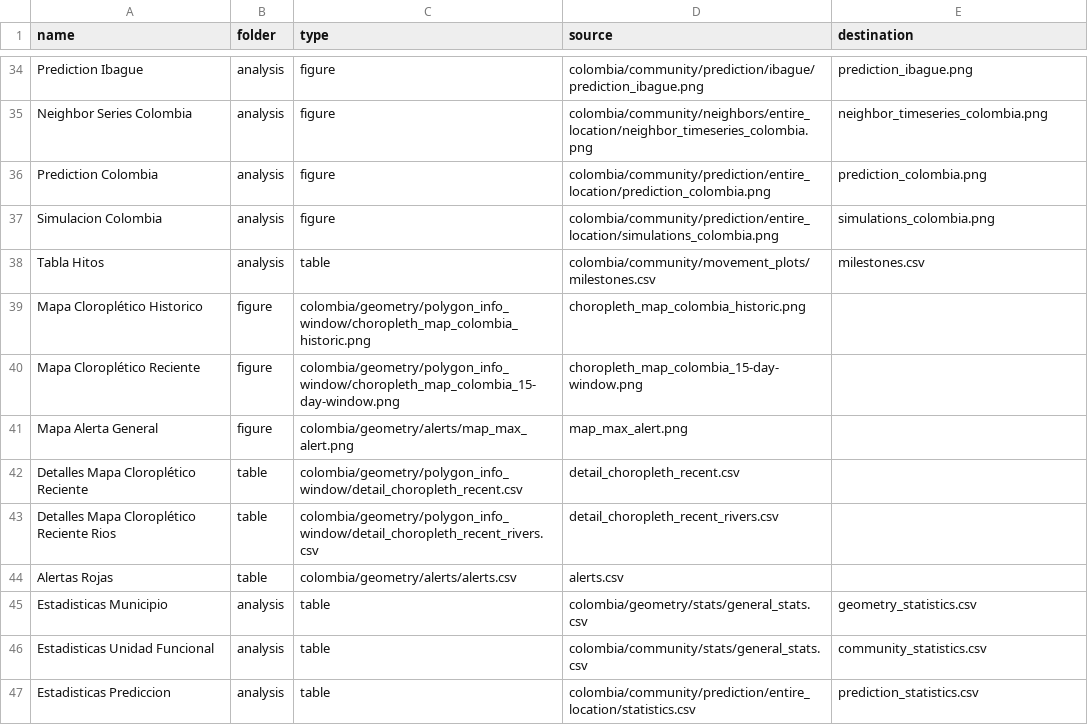
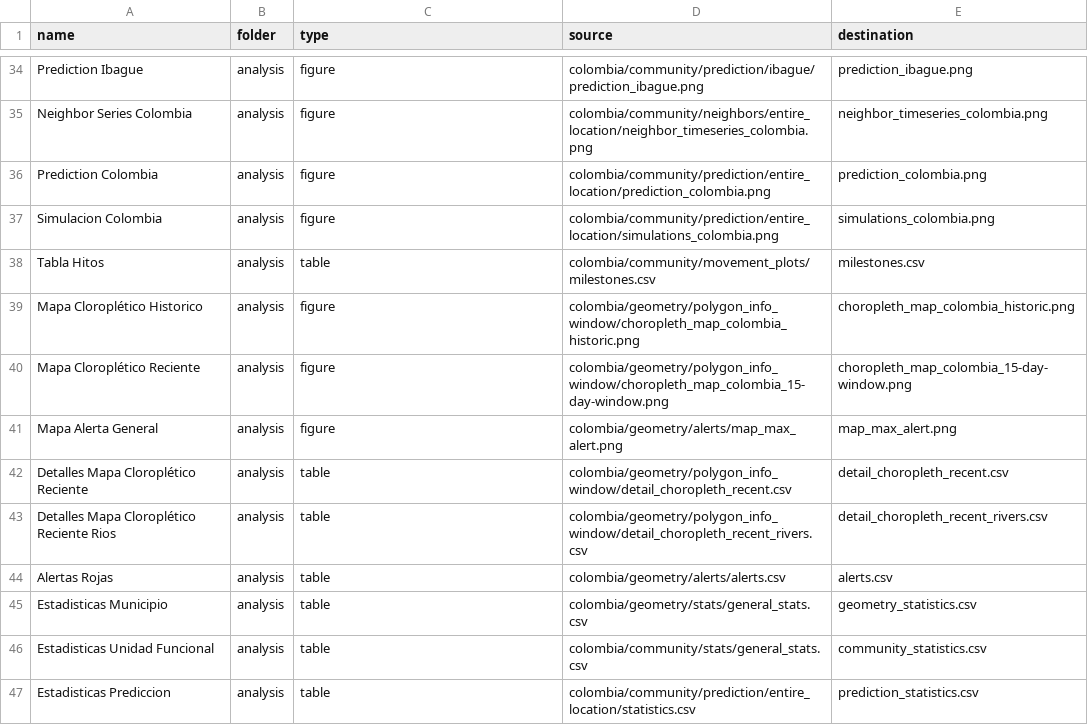
Before and after one commit to Data-Lama/covid_geoinsights_pipeline, a CSV file: pipeline_scripts/configuration/export_files.csv, drawn as a sheet; only a part is shown, gaps mark what is left out.

```diff
--- a/pipeline_scripts/configuration/export_files.csv
+++ b/pipeline_scripts/configuration/export_files.csv
@@ -38,8 +38,8 @@ Simulacion Colombia,analysis,figure,colombia/community/prediction/entire_locatio
 Tabla Hitos,analysis,table,colombia/community/movement_plots/milestones.csv,milestones.csv
-Mapa Cloroplético Historico,figure,colombia/geometry/polygon_info_window/choropleth_map_colombia_historic.png,choropleth_map_colombia_historic.png
-Mapa Cloroplético Reciente,figure,colombia/geometry/polygon_info_window/choropleth_map_colombia_15-day-window.png,choropleth_map_colombia_15-day-window.png
-Mapa Alerta General,figure,colombia/geometry/alerts/map_max_alert.png,map_max_alert.png
-Detalles Mapa Cloroplético Reciente,table,colombia/geometry/polygon_info_window/detail_choropleth_recent.csv,detail_choropleth_recent.csv
-Detalles Mapa Cloroplético Reciente Rios,table,colombia/geometry/polygon_info_window/detail_choropleth_recent_rivers.csv,detail_choropleth_recent_rivers.csv
-Alertas Rojas,table,colombia/geometry/alerts/alerts.csv,alerts.csv
+Mapa Cloroplético Historico,analysis,figure,colombia/geometry/polygon_info_window/choropleth_map_colombia_historic.png,choropleth_map_colombia_historic.png
+Mapa Cloroplético Reciente,analysis,figure,colombia/geometry/polygon_info_window/choropleth_map_colombia_15-day-window.png,choropleth_map_colombia_15-day-window.png
+Mapa Alerta General,analysis,figure,colombia/geometry/alerts/map_max_alert.png,map_max_alert.png
+Detalles Mapa Cloroplético Reciente,analysis,table,colombia/geometry/polygon_info_window/detail_choropleth_recent.csv,detail_choropleth_recent.csv
+Detalles Mapa Cloroplético Reciente Rios,analysis,table,colombia/geometry/polygon_info_window/detail_choropleth_recent_rivers.csv,detail_choropleth_recent_rivers.csv
+Alertas Rojas,analysis,table,colombia/geometry/alerts/alerts.csv,alerts.csv
 Estadisticas Municipio,analysis,table,colombia/geometry/stats/general_stats.csv,geometry_statistics.csv
```
Also changed, not shown: pipeline_scripts/configuration/selected_excecutions.csv, 3 other files.
